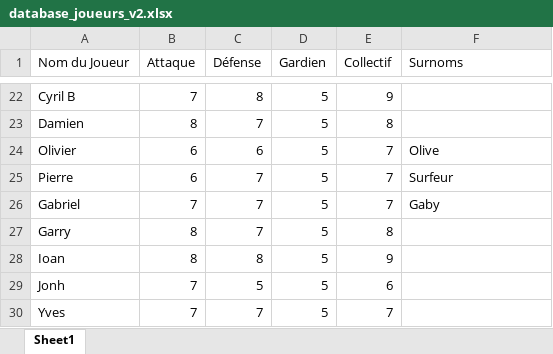
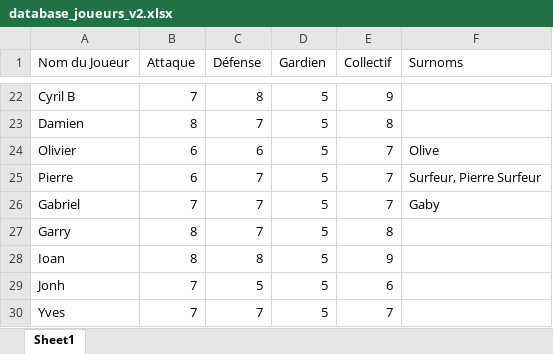
Before and after one commit to benylerikiki/soccer-FFL-v2, an Excel workbook: database_joueurs_v2.xlsx, sheet Sheet1, drawn as a sheet; only a part is shown, gaps mark what is left out; values as stored, in another font and other column widths than the file's, no borders; the diff names each change by its address in the sheet, - before the commit and + after, or states it on an @@ line.

Commit message:
Mise à jour base joueurs [via Soccer FFL]

```diff
--- a/database_joueurs_v2.xlsx (sheet Sheet1)
+++ b/database_joueurs_v2.xlsx (sheet Sheet1)
-F25 (Surnoms): Surfeur
+F25 (Surnoms): Surfeur, Pierre Surfeur
```
